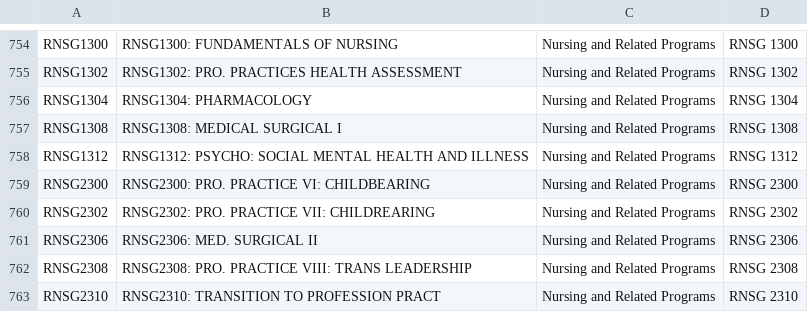
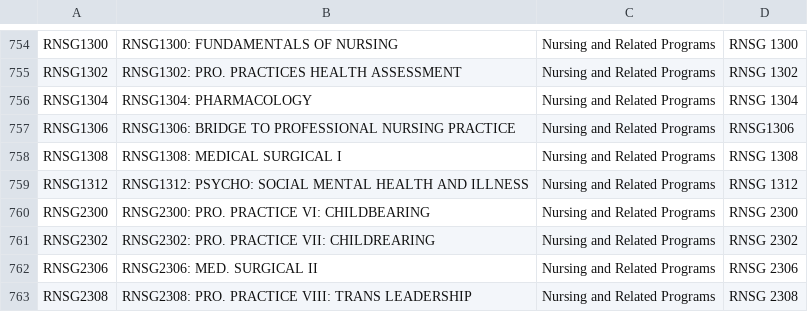
Before and after one commit to laclay/atc-course-syllabi, a CSV file: ATC_College_Syllabi_2025-2026.csv, drawn as a sheet; only a part is shown, gaps mark what is left out; the shorter side is filled out with more unchanged rows; the diff names each change by its address in the sheet, - before the commit and + after, or states it on an @@ line.

Commit message:
Add files via upload

```diff
--- a/ATC_College_Syllabi_2025-2026.csv
+++ b/ATC_College_Syllabi_2025-2026.csv
+row 757: RNSG1306 | RNSG1306: BRIDGE TO PROFESSIONAL NURSING PRACTICE | Nursing and Related Programs | RNSG1306
```
